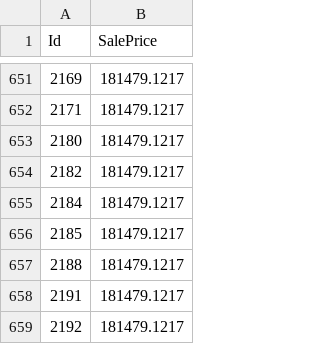
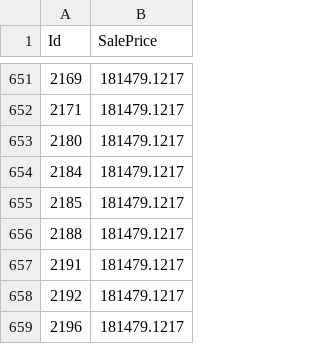
Before and after one commit to griffinbran/Real-Estate-Statistical-Modeling, a CSV file: datasets/sample_sub_reg.csv, drawn as a sheet; only a part is shown, gaps mark what is left out; the shorter side is filled out with more unchanged rows; the diff names each change by its address in the sheet, - before the commit and + after, or states it on an @@ line.

```diff
--- a/datasets/sample_sub_reg.csv
+++ b/datasets/sample_sub_reg.csv
-row 654: 2182 | 181479.1217
```
Also changed, not shown: datasets/test.csv.
